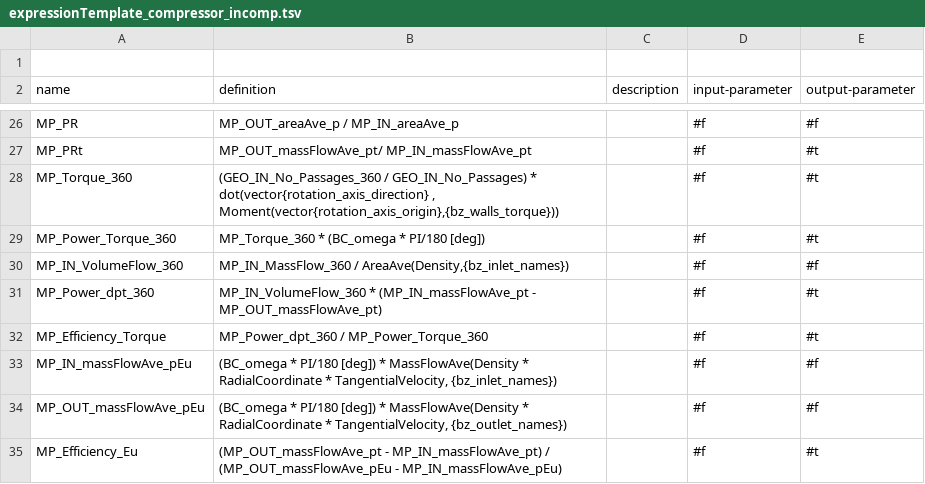
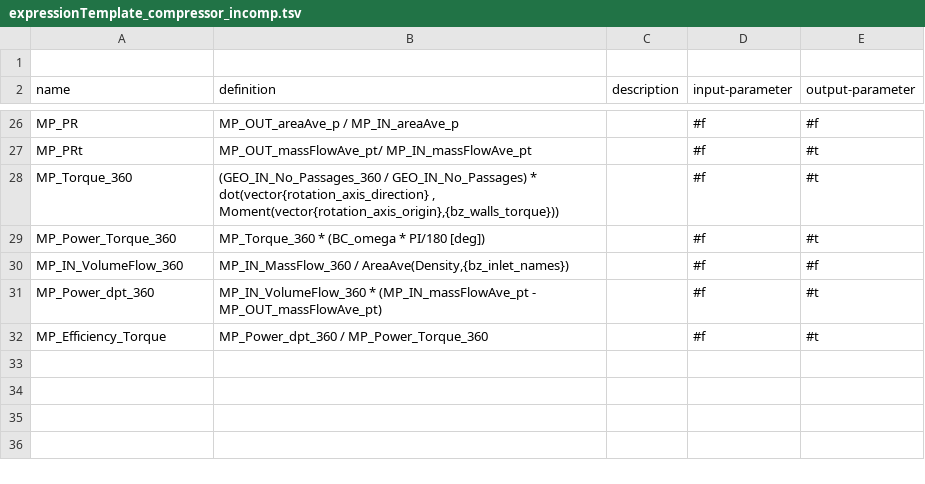
Before and after one commit to ansys/pyturbowizard, a TSV file: tts_templates/expressionTemplate_compressor_incomp.tsv, drawn as a sheet; only a part is shown, gaps mark what is left out; the diff names each change by its address in the sheet, - before the commit and + after, or states it on an @@ line.

Commit message:
- updating incompressible templates

```diff
--- a/tts_templates/expressionTemplate_compressor_incomp.tsv
+++ b/tts_templates/expressionTemplate_compressor_incomp.tsv
-row 33: MP_IN_massFlowAve_pEu | (BC_omega * PI/180 [deg]) * MassFlowAve(Density * RadialCoordinate * TangentialVelocity, {bz_inlet_names}) |  | #f | #f
-row 34: MP_OUT_massFlowAve_pEu | (BC_omega * PI/180 [deg]) * MassFlowAve(Density * RadialCoordinate * TangentialVelocity, {bz_outlet_names}) |  | #f | #f
-row 35: MP_Efficiency_Eu | (MP_OUT_massFlowAve_pt - MP_IN_massFlowAve_pt) / (MP_OUT_massFlowAve_pEu - MP_IN_massFlowAve_pEu) |  | #f | #t
```
Also changed, not shown: tts_templates/expressionTemplate_turbine_incomp.tsv.
